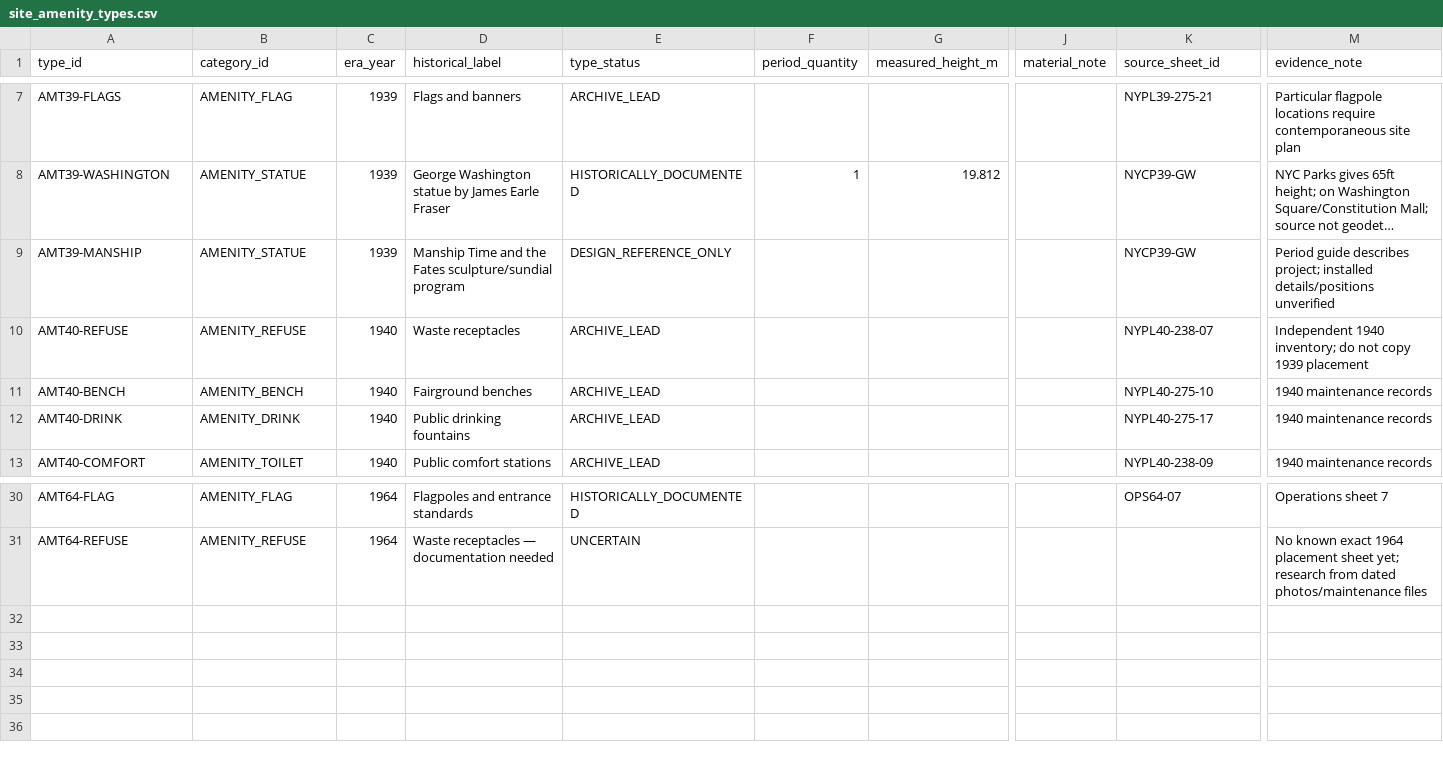
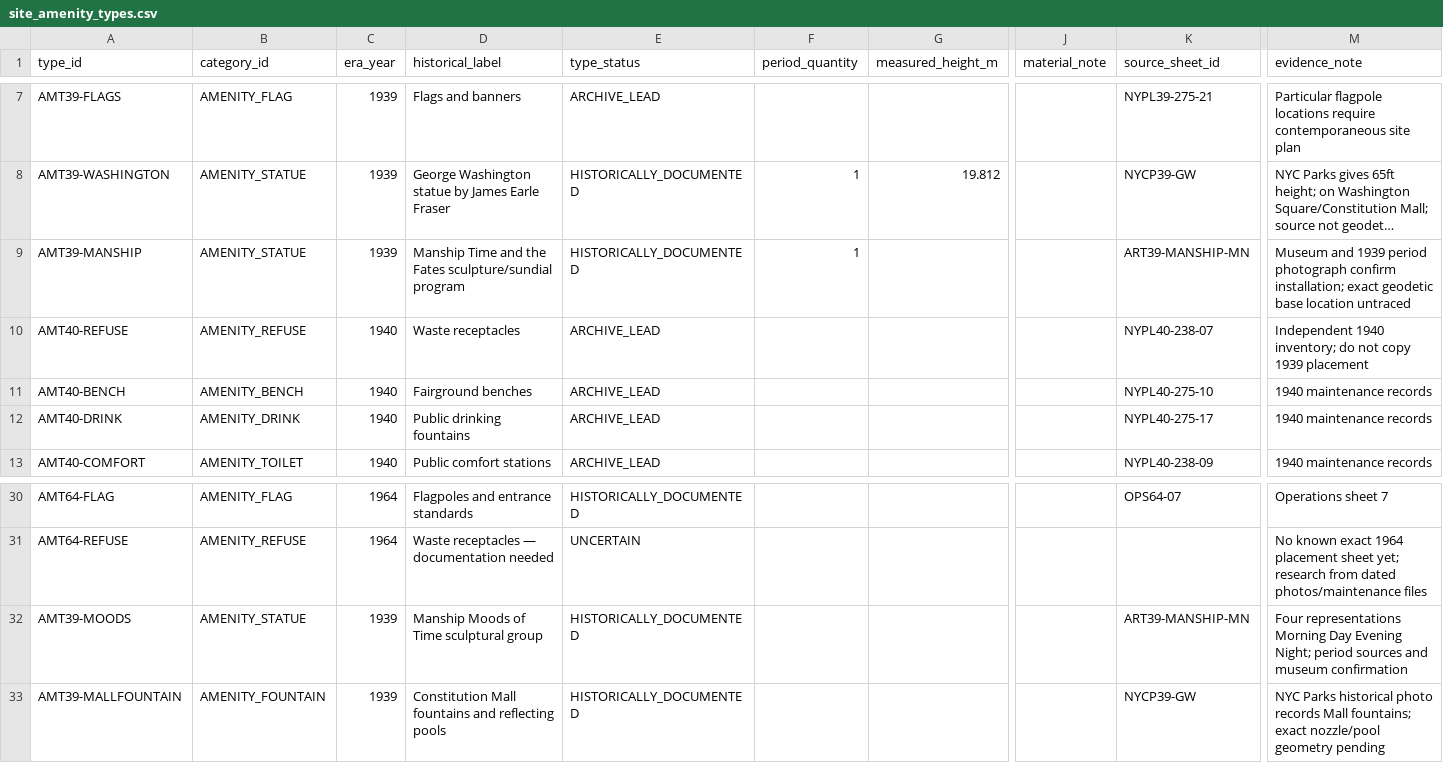
Before and after one commit to cameronprops/TheFlushingMeadowProject, a CSV file: catalog/site_amenity_types.csv, drawn as a sheet; only a part is shown, gaps mark what is left out; long unchanged cells end in …; rows hold the shown columns only; the diff names each change by its address in the sheet, - before the commit and + after, or states it on an @@ line.

Commit message:
research(fmp): upgrade Manship sundial to documented-installed and add Moods of Time plus Constitution Mall fountains

```diff
--- a/catalog/site_amenity_types.csv
+++ b/catalog/site_amenity_types.csv
-E9 (type_status): DESIGN_REFERENCE_ONLY
+E9 (type_status): HISTORICALLY_DOCUMENTED
-F9 (period_quantity): (empty)
+F9 (period_quantity): 1
-K9 (source_sheet_id): NYCP39-GW
+K9 (source_sheet_id): ART39-MANSHIP-MN
-M9 (evidence_note): Period guide describes project; installed details/positions unverified
+M9 (evidence_note): Museum and 1939 period photograph confirm installation; exact geodetic base location untraced
+row 32: AMT39-MOODS | AMENITY_STATUE | 1939 | Manship Moods of Time sculptural group | HISTORICALLY_DOCUMENTED |  |  |  | ART39-MANSHIP-MN | Four representations Morning Day Evening Night; period sources and museum confirmation
+row 33: AMT39-MALLFOUNTAIN | AMENITY_FOUNTAIN | 1939 | Constitution Mall fountains and reflecting pools | HISTORICALLY_DOCUMENTED |  |  |  | NYCP39-GW | NYC Parks historical photo records Mall fountains; exact nozzle/pool geometry pending
```
